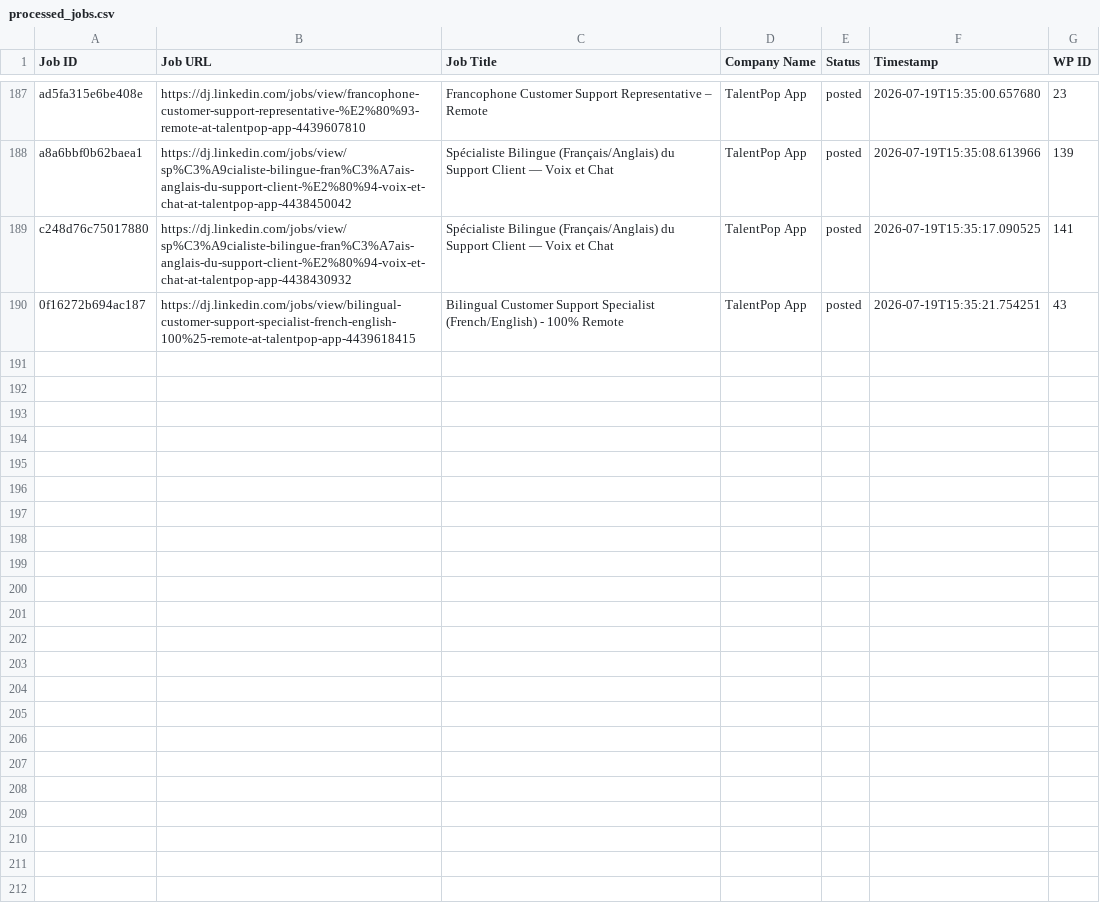
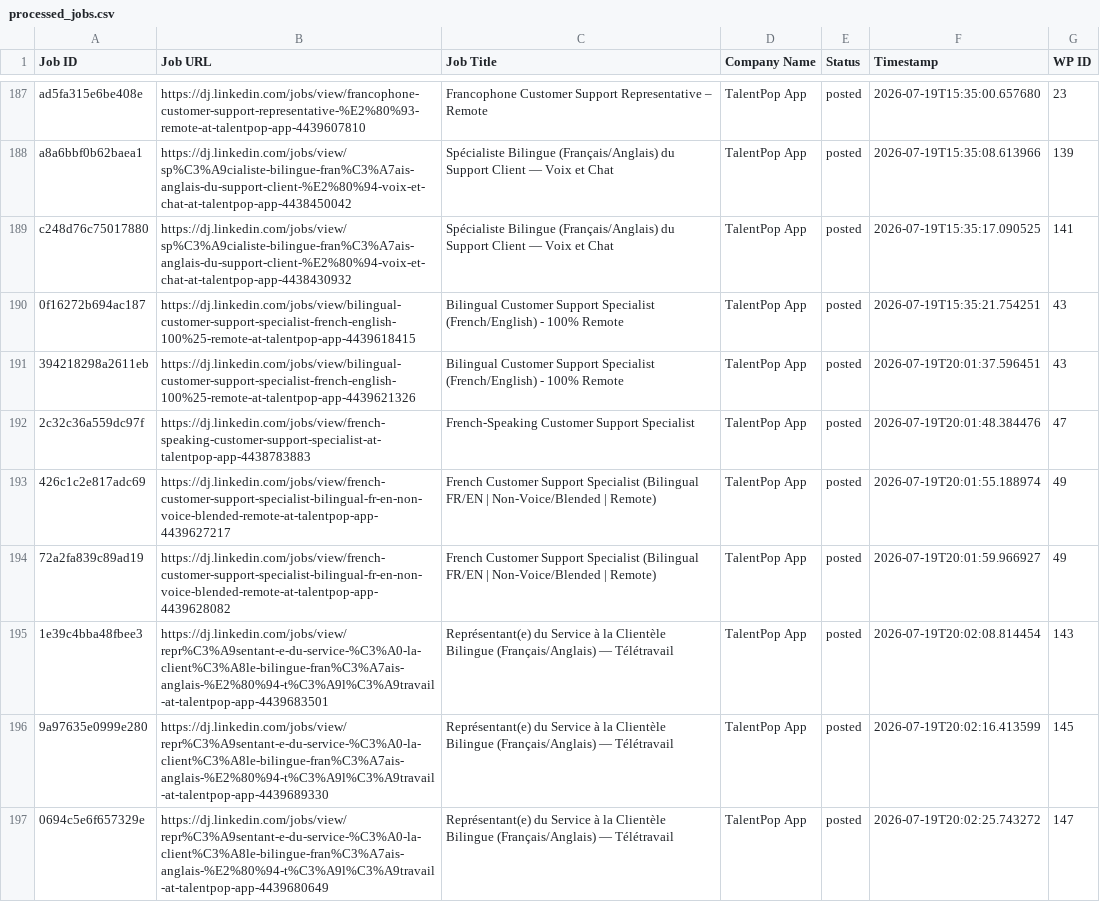
Before and after one commit to innovationinc2000/dj, a CSV file: processed_jobs.csv, drawn as a sheet; only a part is shown, gaps mark what is left out; the diff names each change by its address in the sheet, - before the commit and + after, or states it on an @@ line.

```diff
--- a/processed_jobs.csv
+++ b/processed_jobs.csv
+row 191: 394218298a2611eb | https://dj.linkedin.com/jobs/view/bilingual-customer-support-specialist-french-english-100%25-remote-at-talentpop-app-4439621326 | Bilingual Customer Support Specialist (French/English) - 100% Remote | TalentPop App | posted | 2026-07-19T20:01:37.596451 | 43
+row 192: 2c32c36a559dc97f | https://dj.linkedin.com/jobs/view/french-speaking-customer-support-specialist-at-talentpop-app-4438783883 | French-Speaking Customer Support Specialist | TalentPop App | posted | 2026-07-19T20:01:48.384476 | 47
+row 193: 426c1c2e817adc69 | https://dj.linkedin.com/jobs/view/french-customer-support-specialist-bilingual-fr-en-non-voice-blended-remote-at-talentpop-app-4439627217 | French Customer Support Specialist (Bilingual FR/EN | Non-Voice/Blended | Remote) | TalentPop App | posted | 2026-07-19T20:01:55.188974 | 49
+row 194: 72a2fa839c89ad19 | https://dj.linkedin.com/jobs/view/french-customer-support-specialist-bilingual-fr-en-non-voice-blended-remote-at-talentpop-app-4439628082 | French Customer Support Specialist (Bilingual FR/EN | Non-Voice/Blended | Remote) | TalentPop App | posted | 2026-07-19T20:01:59.966927 | 49
+row 195: 1e39c4bba48fbee3 | https://dj.linkedin.com/jobs/view/repr%C3%A9sentant-e-du-service-%C3%A0-la-client%C3%A8le-bilingue-fran%C3%A7ais-anglais-%E2%80%94-t%C3%A9l%C3%A9travail-at-talentpop-app-4439683501 | Représentant(e) du Service à la Clientèle Bilingue (Français/Anglais) — Télétravail | TalentPop App | posted | 2026-07-19T20:02:08.814454 | 143
+row 196: 9a97635e0999e280 | https://dj.linkedin.com/jobs/view/repr%C3%A9sentant-e-du-service-%C3%A0-la-client%C3%A8le-bilingue-fran%C3%A7ais-anglais-%E2%80%94-t%C3%A9l%C3%A9travail-at-talentpop-app-4439689330 | Représentant(e) du Service à la Clientèle Bilingue (Français/Anglais) — Télétravail | TalentPop App | posted | 2026-07-19T20:02:16.413599 | 145
+row 197: 0694c5e6f657329e | https://dj.linkedin.com/jobs/view/repr%C3%A9sentant-e-du-service-%C3%A0-la-client%C3%A8le-bilingue-fran%C3%A7ais-anglais-%E2%80%94-t%C3%A9l%C3%A9travail-at-talentpop-app-4439680649 | Représentant(e) du Service à la Clientèle Bilingue (Français/Anglais) — Télétravail | TalentPop App | posted | 2026-07-19T20:02:25.743272 | 147
```
